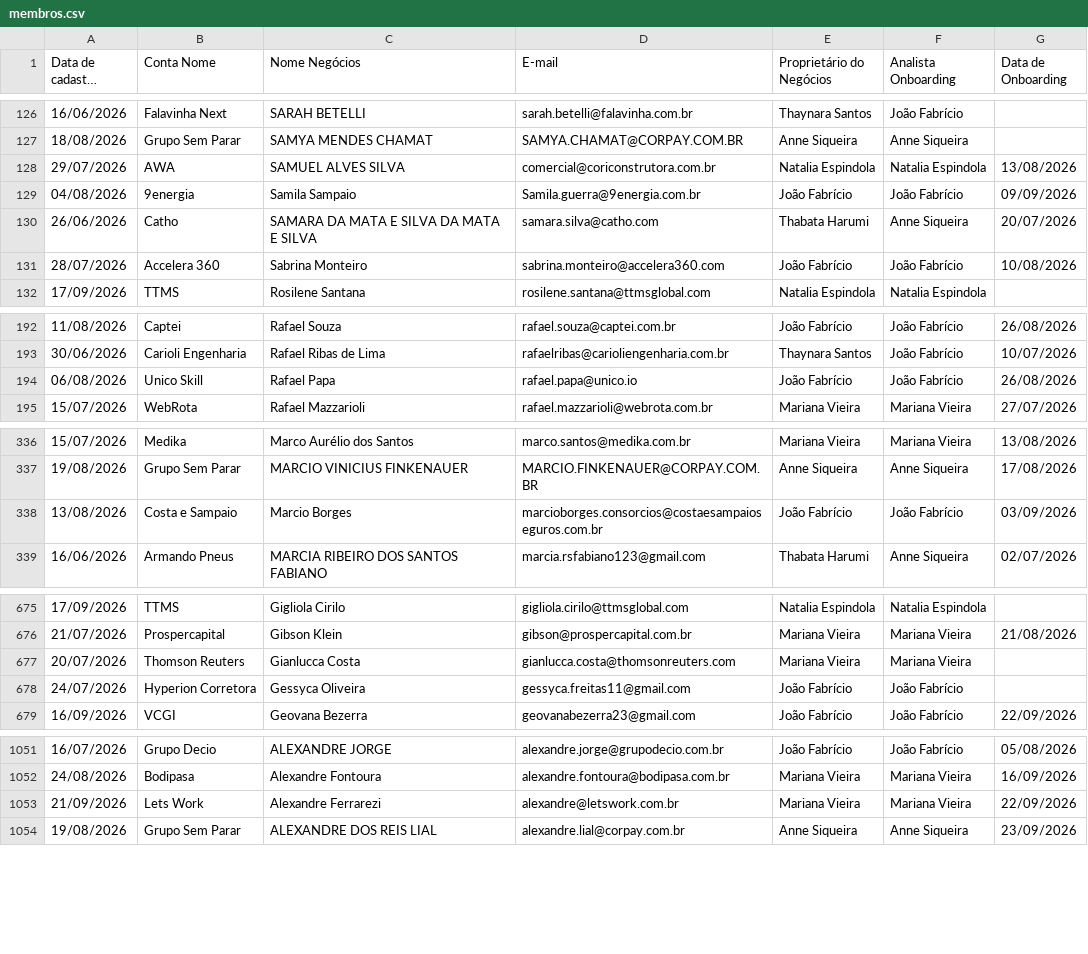
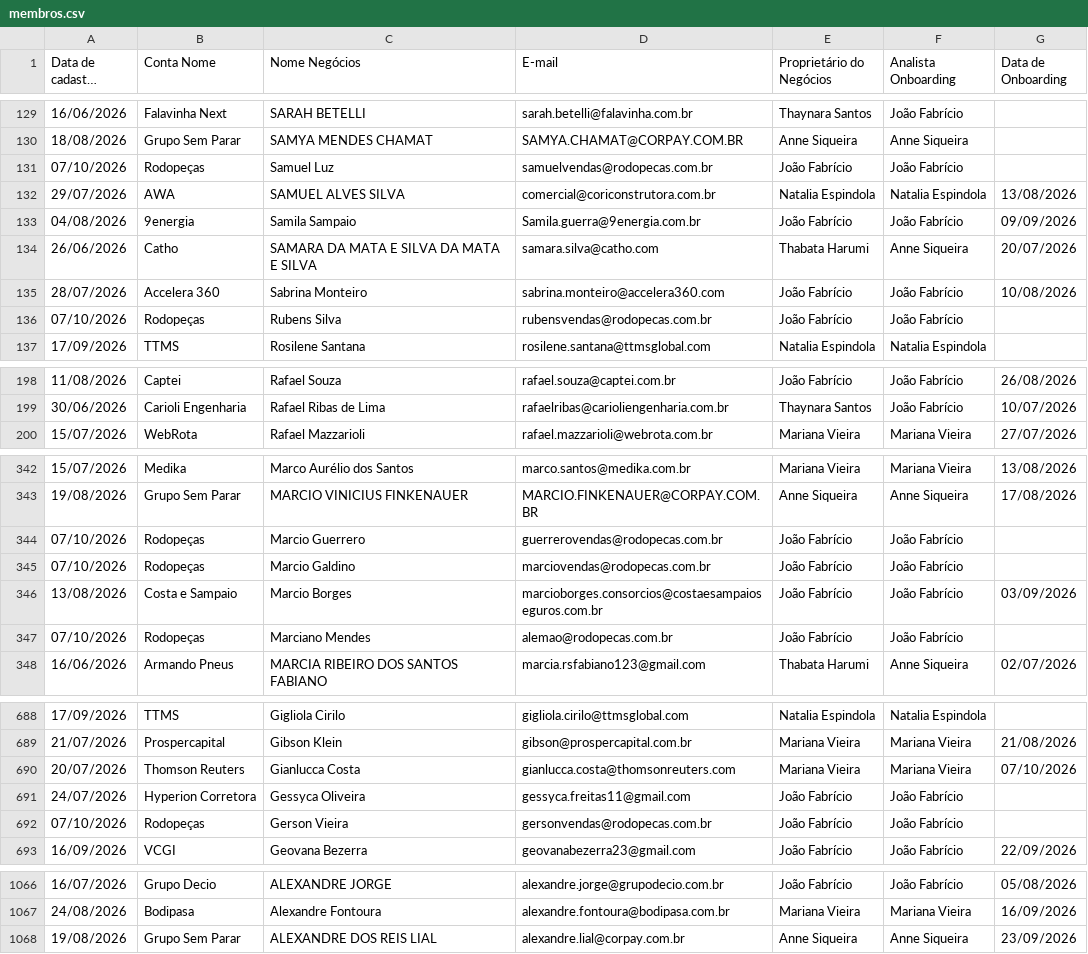
Before and after one commit to thaynarasantos-sketch/Onboardingpipelovers, a CSV file: data/membros.csv, drawn as a sheet; only a part is shown, gaps mark what is left out; long unchanged cells end in …; removed rows and columns are numbered as before the commit, all else as after; the diff covers the shown part only; the diff names each change by its address in the sheet, - before the commit and + after, or states it on an @@ line.

Commit message:
Update membros.csv

```diff
--- a/data/membros.csv
+++ b/data/membros.csv
+row 131: 07/10/2026 | Rodopeças | Samuel Luz | samuelvendas@rodopecas.com.br | João Fabrício | João Fabrício
+row 136: 07/10/2026 | Rodopeças | Rubens Silva | rubensvendas@rodopecas.com.br | João Fabrício | João Fabrício
-row 194: 06/08/2026 | Unico Skill | Rafael Papa | rafael.papa@unico.io | João Fabrício | João Fabrício | 26/08/2026
+row 344: 07/10/2026 | Rodopeças | Marcio Guerrero | guerrerovendas@rodopecas.com.br | João Fabrício | João Fabrício
+row 345: 07/10/2026 | Rodopeças | Marcio Galdino | marciovendas@rodopecas.com.br | João Fabrício | João Fabrício
+row 347: 07/10/2026 | Rodopeças | Marciano Mendes | alemao@rodopecas.com.br | João Fabrício | João Fabrício
-G690 (Data de Onboarding): (empty)
+G690 (Data de Onboarding): 07/10/2026
+row 692: 07/10/2026 | Rodopeças | Gerson Vieira | gersonvendas@rodopecas.com.br | João Fabrício | João Fabrício
-row 1053: 21/09/2026 | Lets Work | Alexandre Ferrarezi | alexandre@letswork.com.br | Mariana Vieira | Mariana Vieira | 22/09/2026
```
Also changed, not shown: 10 added rows and 13 edited cells elsewhere in this file.
